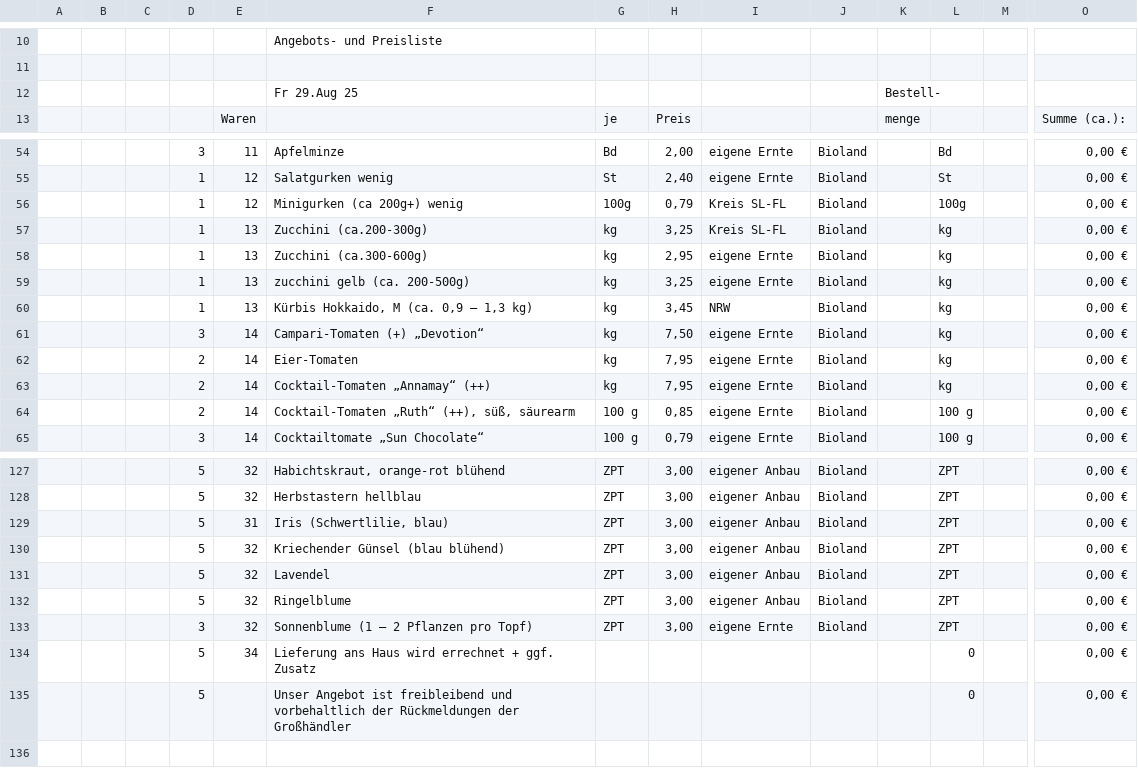
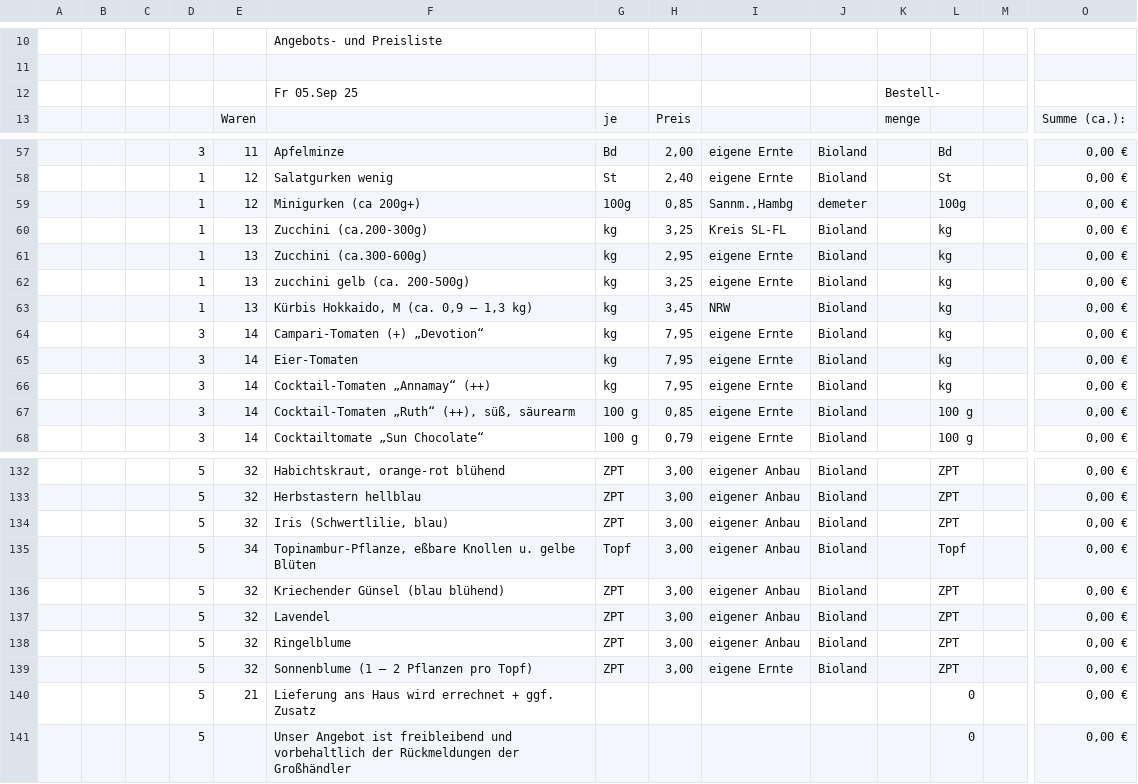
Before and after one commit to Freudenhof/Bestellformular, a CSV file: preisliste.csv, drawn as a sheet; only a part is shown, gaps mark what is left out; addresses are those after the commit; rows hold the shown columns only; the diff covers the shown part only; the diff names each change by its address in the sheet, - before the commit and + after, or states it on an @@ line.

```diff
--- a/preisliste.csv
+++ b/preisliste.csv
-F12: Fr 29.Aug 25
+F12: Fr 05.Sep 25
-F59: Minigurken (ca 200g+) wenig
+F59: Minigurken (ca 200g+)
-H59: 0,79
+H59: 0,85
-I59: Kreis SL-FL
+I59: Sannm.,Hambg
-J59: Bioland
+J59: demeter
-H64: 7,50
+H64: 7,95
-D65:D67: 2
+D65:D67: 3
-E134: 31
+E134: 32
+row 135:  |  |  | 5 | 34 | Topinambur-Pflanze, eßbare Knollen u. gelbe Blüten | Topf | 3,00 | eigener Anbau | Bioland |  | Topf |  | 0,00 €
-D139: 3
+D139: 5
-E140: 34
+E140: 21
```
Also changed, not shown: 10 added rows, 5 removed rows and 25 edited cells elsewhere in this file.
